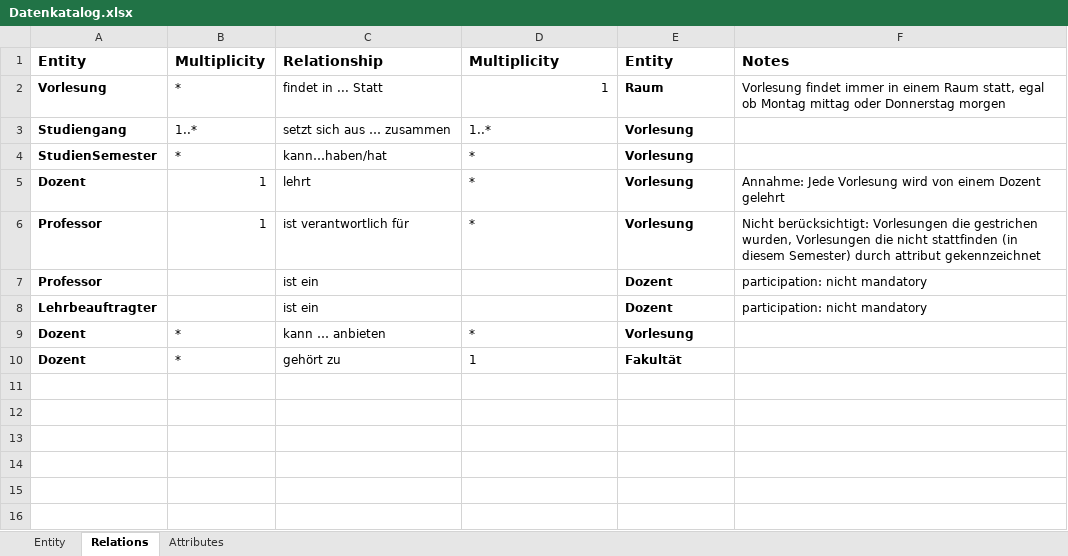
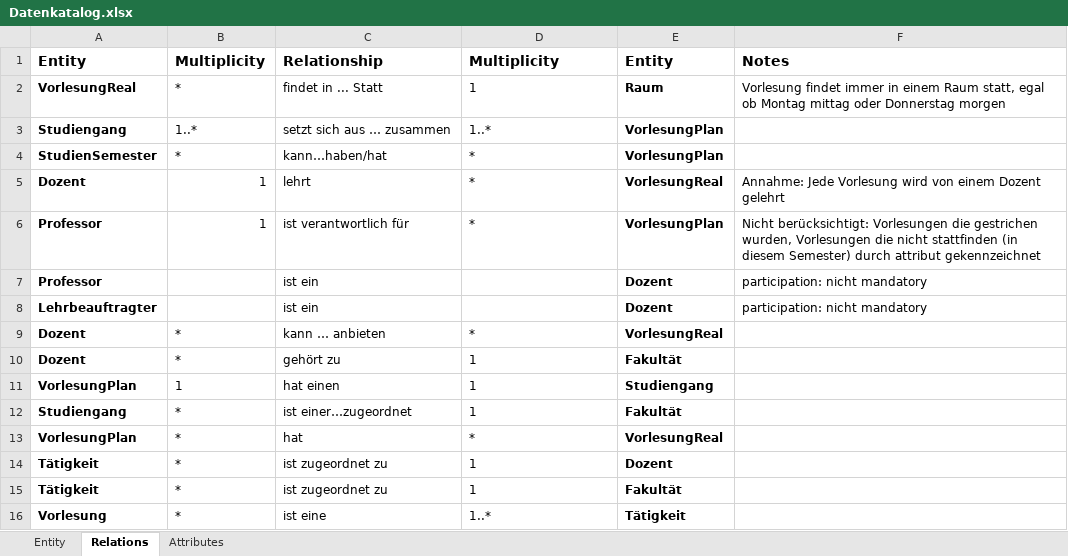
Before and after one commit to Vapo213/InfoSys-Lab, an Excel workbook: Docs/Abgabe MileStone 2/Datenkatalog.xlsx, sheet Relations, drawn as a sheet; values as stored, in another font and other column widths than the file's, no borders; the diff names each change by its address in the sheet, - before the commit and + after, or states it on an @@ line.

```diff
--- a/Docs/Abgabe MileStone 2/Datenkatalog.xlsx (sheet Relations)
+++ b/Docs/Abgabe MileStone 2/Datenkatalog.xlsx (sheet Relations)
-A2: Vorlesung
+A2: VorlesungReal
-D2 alignment: right
+D2 alignment: left
-E3:E4: Vorlesung
+E3:E4: VorlesungPlan
-E5: Vorlesung
+E5: VorlesungReal
-E6: Vorlesung
+E6: VorlesungPlan
-E9: Vorlesung
+E9: VorlesungReal
+row 11: VorlesungPlan | 1 | hat einen | 1 | Studiengang
+row 12: Studiengang | * | ist einer…zugeordnet | 1 | Fakultät
+row 13: VorlesungPlan | * | hat | * | VorlesungReal
+row 14: Tätigkeit | * | ist zugeordnet zu | 1 | Dozent
+row 15: Tätigkeit | * | ist zugeordnet zu | 1 | Fakultät
+row 16: Vorlesung | * | ist eine | 1..* | Tätigkeit
```
Also changed, not shown: sheet Attributes, sheet Entity.
